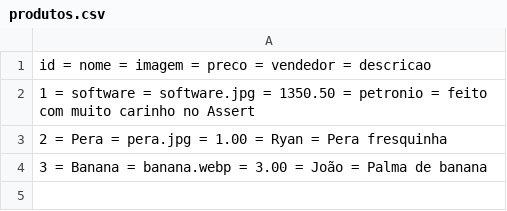
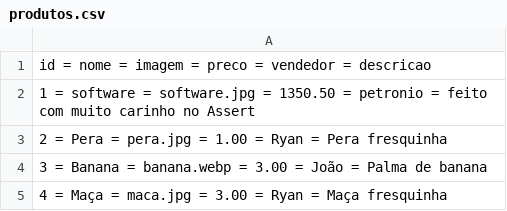
Before and after one commit to Projeto-IFPB/Jaguaribe-Online, a CSV file: data/produtos.csv, drawn as a sheet.

```diff
--- a/data/produtos.csv
+++ b/data/produtos.csv
@@ -4 +4,2 @@ id = nome = imagem = preco = vendedor = descricao
 3 = Banana = banana.webp = 3.00 = João = Palma de banana
+4 = Maça = maca.jpg = 3.00 = Ryan = Maça fresquinha
```
Also changed, not shown: 1 other file.
